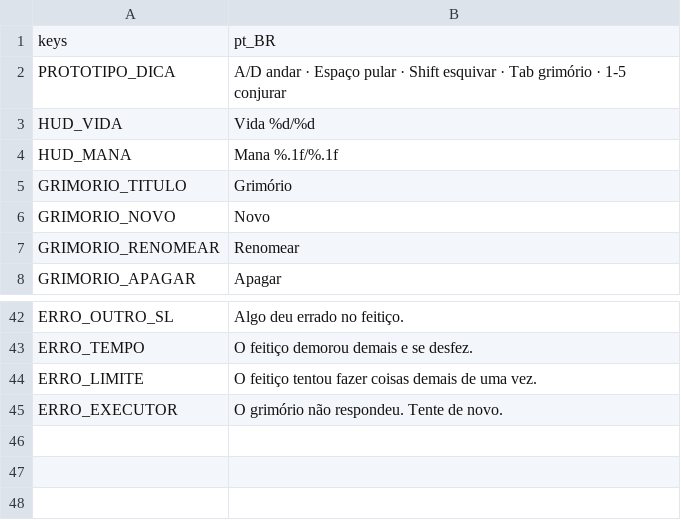
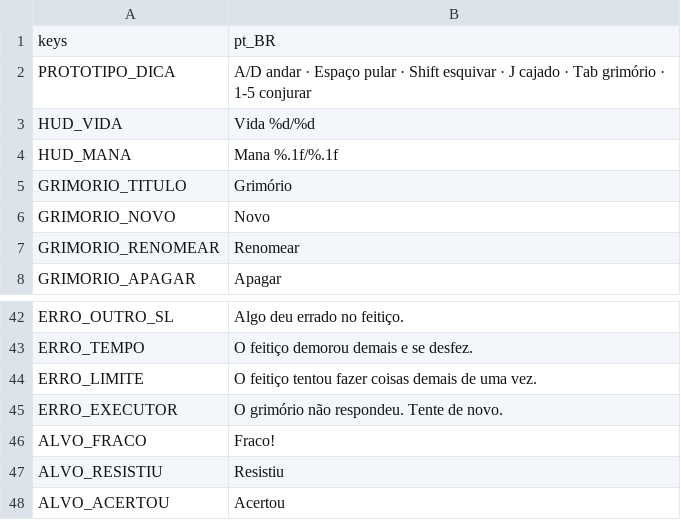
Before and after one commit to Victor-Pierobon/ArcaneSyntax, a CSV file: game/content/text/textos.csv, drawn as a sheet; only a part is shown, gaps mark what is left out.

Commit message:
Sprint 6: ações no mundo (projétil, escudo, mover, levitar, cajado, elementos)

```diff
--- a/game/content/text/textos.csv
+++ b/game/content/text/textos.csv
@@ -1,3 +1,3 @@
 keys,pt_BR
-PROTOTIPO_DICA,"A/D andar · Espaço pular · Shift esquivar · Tab grimório · 1-5 conjurar"
+PROTOTIPO_DICA,"A/D andar · Espaço pular · Shift esquivar · J cajado · Tab grimório · 1-5 conjurar"
 HUD_VIDA,Vida %d/%d
@@ -45 +45,4 @@ ERRO_LIMITE,O feitiço tentou fazer coisas demais de uma vez.
 ERRO_EXECUTOR,O grimório não respondeu. Tente de novo.
+ALVO_FRACO,Fraco!
+ALVO_RESISTIU,Resistiu
+ALVO_ACERTOU,Acertou
```
Also changed, not shown: 39 other files.
